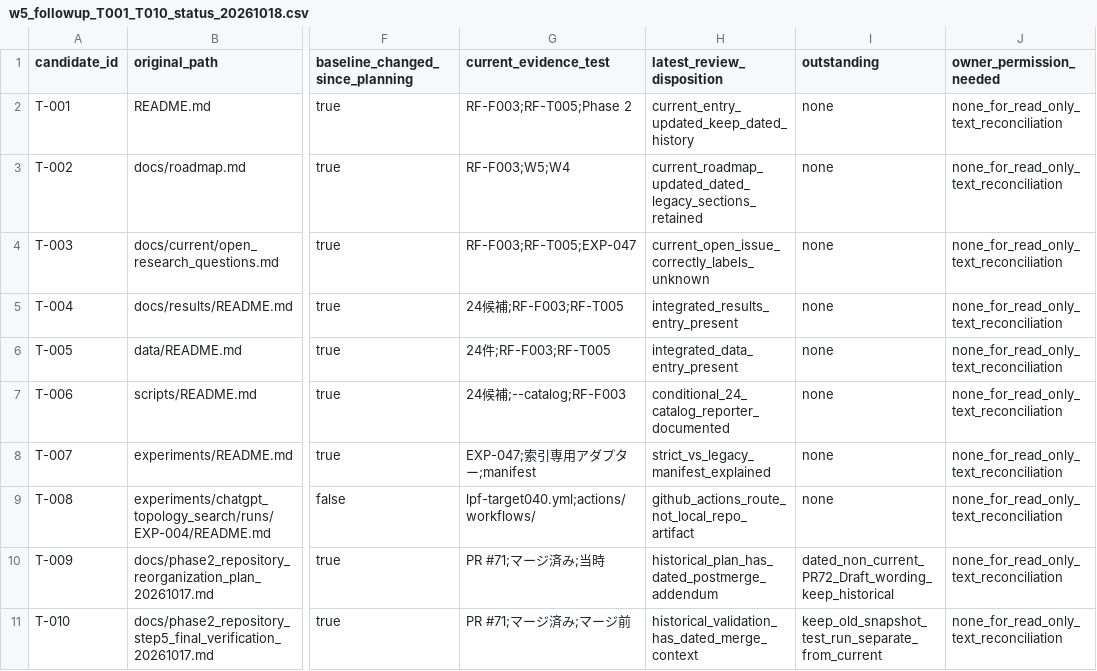
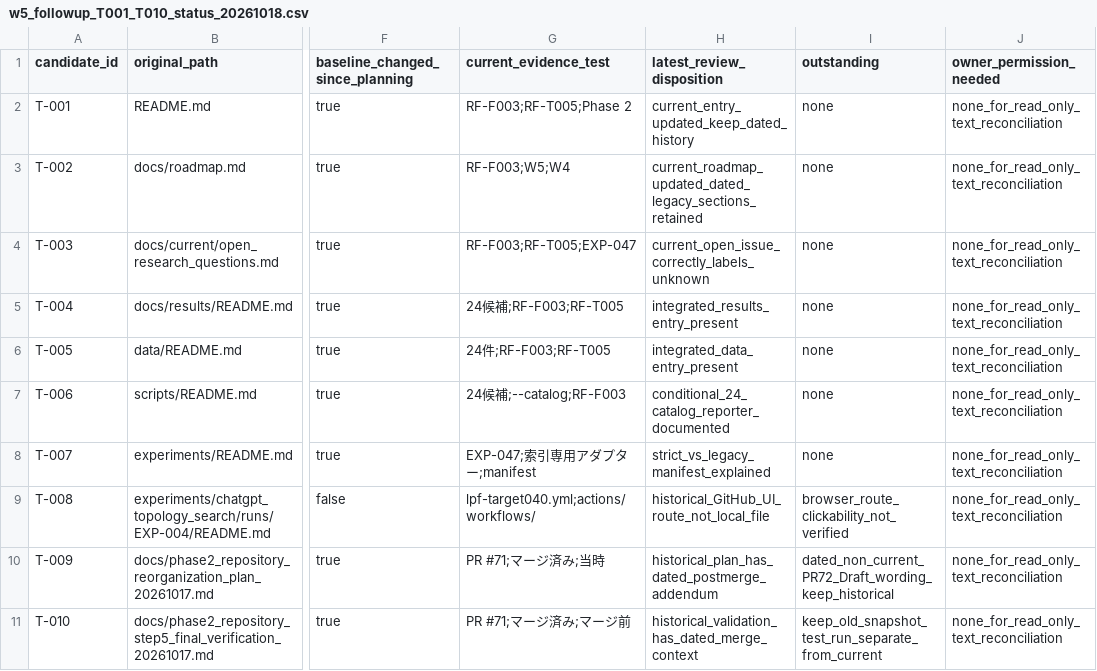
Before and after one commit to miyabimm/reconfigurable-rf-lpf-research, a CSV file: data/repository_reviews/w5_followup_T001_T010_status_20261018.csv, drawn as a sheet; only a part is shown, gaps mark what is left out; the diff names each change by its address in the sheet, - before the commit and + after, or states it on an @@ line.

Commit message:
data(w5): distinguish T-008 historical GitHub UI route presence from unverified browser clickability

```diff
--- a/data/repository_reviews/w5_followup_T001_T010_status_20261018.csv
+++ b/data/repository_reviews/w5_followup_T001_T010_status_20261018.csv
-H9 (latest_review_disposition): github_actions_route_not_local_repo_artifact
+H9 (latest_review_disposition): historical_GitHub_UI_route_not_local_file
-I9 (outstanding): none
+I9 (outstanding): browser_route_clickability_not_verified
```
